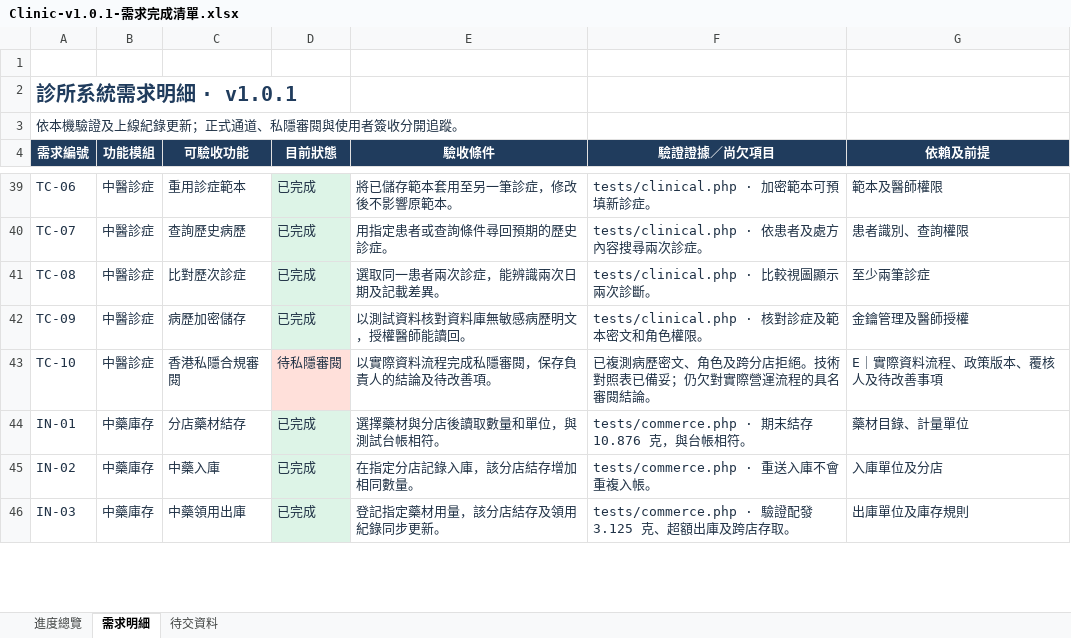
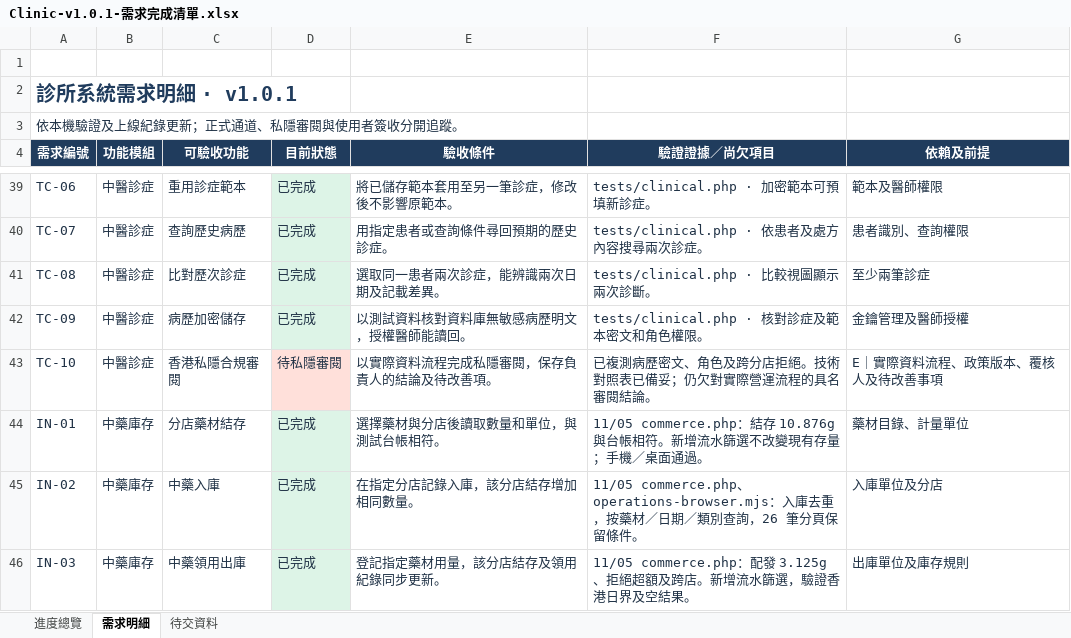
Before and after one commit to tanstudio/clinicsys, an Excel workbook: outputs/01a1a478-e603-75c0-9732-48c809a5be51/Clinic-v1.0.1-需求完成清單.xlsx, sheet 需求明細, drawn as a sheet; only a part is shown, gaps mark what is left out; values as stored, in another font and other column widths than the file's, no borders; conditional formats and table styles not drawn; the diff covers the shown part only; the diff names each change by its address in the sheet, - before the commit and + after, or states it on an @@ line.

Commit message:
[feat]: 完善收银查询、库存筛选和报表导出
修改清单：
- 显示患者与预约时间，支持收据筛选及跨页金额汇总。
- 按药材、操作和香港日期筛选库存流水并保留分页条件。
- 导出分店六项指标 CSV，保留权限限制及空分母语义。
- 增加服务端和手机桌面回归验证，更新需求 Excel。

```diff
--- a/outputs/01a1a478-e603-75c0-9732-48c809a5be51/Clinic-v1.0.1-需求完成清單.xlsx (sheet 需求明細)
+++ b/outputs/01a1a478-e603-75c0-9732-48c809a5be51/Clinic-v1.0.1-需求完成清單.xlsx (sheet 需求明細)
-F44 (驗證證據／尚欠項目): tests/commerce.php · 期末結存 10.876 克，與台帳相符。
+F44 (驗證證據／尚欠項目): 11/05 commerce.php：結存 10.876g 與台帳相符。新增流水篩選不改變現有存量；手機／桌面通過。
-F45 (驗證證據／尚欠項目): tests/commerce.php · 重送入庫不會重複入帳。
+F45 (驗證證據／尚欠項目): 11/05 commerce.php、operations-browser.mjs：入庫去重，按藥材／日期／類別查詢，26 筆分頁保留條件。
-F46 (驗證證據／尚欠項目): tests/commerce.php · 驗證配發 3.125 克、超額出庫及跨店存取。
+F46 (驗證證據／尚欠項目): 11/05 commerce.php：配發 3.125g、拒絕超額及跨店。新增流水篩選，驗證香港日界及空結果。
```
Also changed, not shown: 8 edited cells elsewhere in this sheet, sheet 待交資料, sheet 進度總覽, 10 other files.
